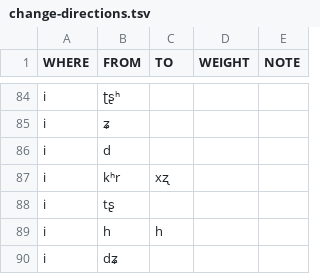
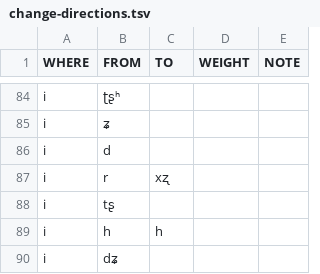
Before and after one commit to digling/burmish, a TSV file: reconstruction/change-directions.tsv, drawn as a sheet; only a part is shown, gaps mark what is left out.

Commit message:
Update change-directions.tsv

```diff
--- a/reconstruction/change-directions.tsv
+++ b/reconstruction/change-directions.tsv
@@ -86,3 +86,3 @@ i	ʑ
 i	d			
-i	kʰr	xʐ		
+i	r	xʐ		
 i	tʂ			
```
